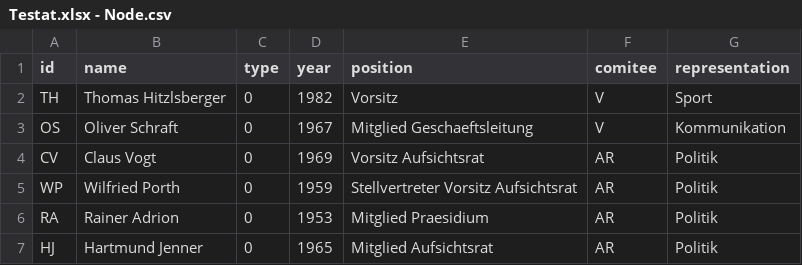
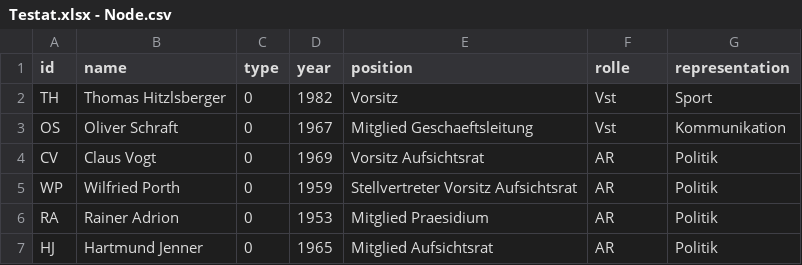
Before and after one commit to FabienneSchackert/VfB, a CSV file: Testat.xlsx - Node.csv, drawn as a sheet; only a part is shown.

Commit message:
Add files via upload

```diff
--- a/Testat.xlsx - Node.csv
+++ b/Testat.xlsx - Node.csv
@@ -1,4 +1,4 @@
-id;name;type;year;position;comitee;representation;;
-TH;Thomas Hitzlsberger;0;1982;Vorsitz;V;Sport;;
-OS;Oliver Schraft;0;1967;Mitglied Geschaeftsleitung;V;Kommunikation;;
+id;name;type;year;position;rolle;representation;;
+TH;Thomas Hitzlsberger;0;1982;Vorsitz;Vst;Sport;;
+OS;Oliver Schraft;0;1967;Mitglied Geschaeftsleitung;Vst;Kommunikation;;
 CV;Claus Vogt;0;1969;Vorsitz Aufsichtsrat;AR;Politik;;
```
